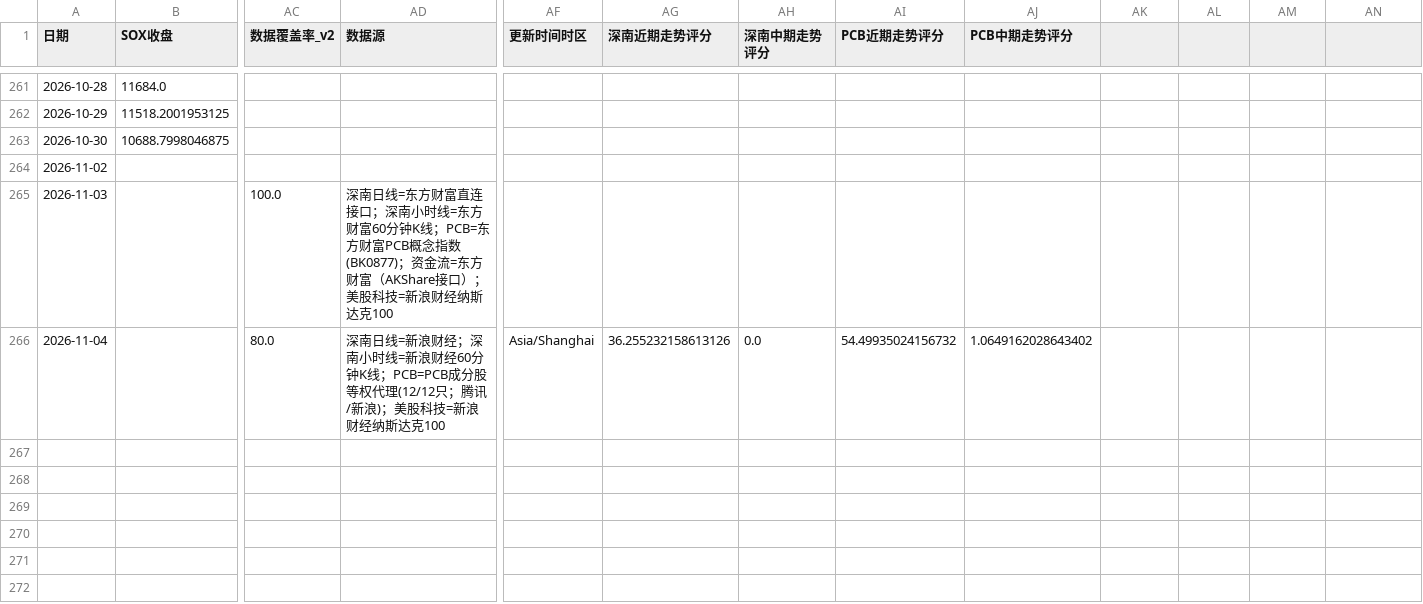
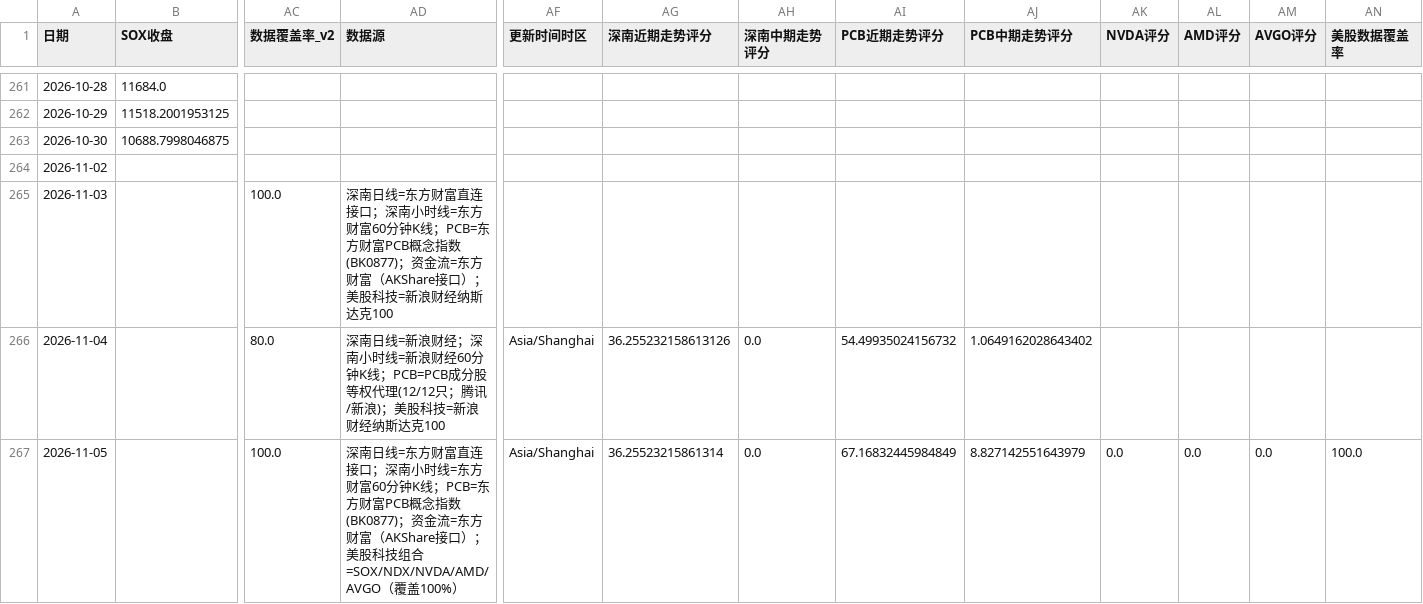
Before and after one commit to yuxzhang1987-maker/shennan-score-dashboard, a CSV file: data/history.csv, drawn as a sheet; only a part is shown, gaps mark what is left out; rows hold the shown columns only; the diff names each change by its address in the sheet, - before the commit and + after, or states it on an @@ line.

```diff
--- a/data/history.csv
+++ b/data/history.csv
-AK1: (empty)
+AK1: NVDA评分
-AL1: (empty)
+AL1: AMD评分
-AM1: (empty)
+AM1: AVGO评分
-AN1: (empty)
+AN1: 美股数据覆盖率
+row 267: 2026-11-05 |  | 100.0 | 深南日线=东方财富直连接口；深南小时线=东方财富60分钟K线；PCB=东方财富PCB概念指数(BK0877)；资金流=东方财富（AKShare接口）；美股科技组合=SOX/NDX/NVDA/AMD/AVGO（覆盖100%） | Asia/Shanghai | 36.25523215861314 | 0.0 | 67.16832445984849 | 8.827142551643979 | 0.0 | 0.0 | 0.0 | 100.0
```
Also changed, not shown: data/hourly_history.csv, 1 other file.
